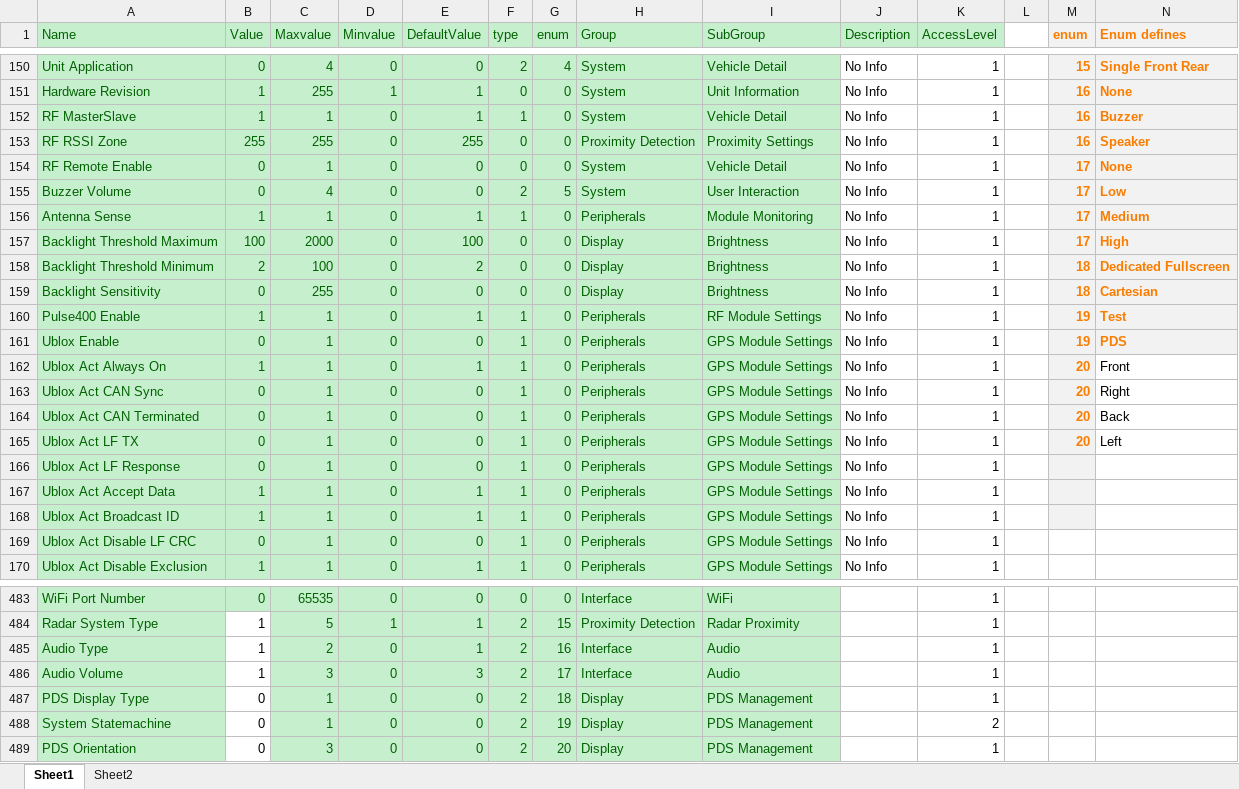
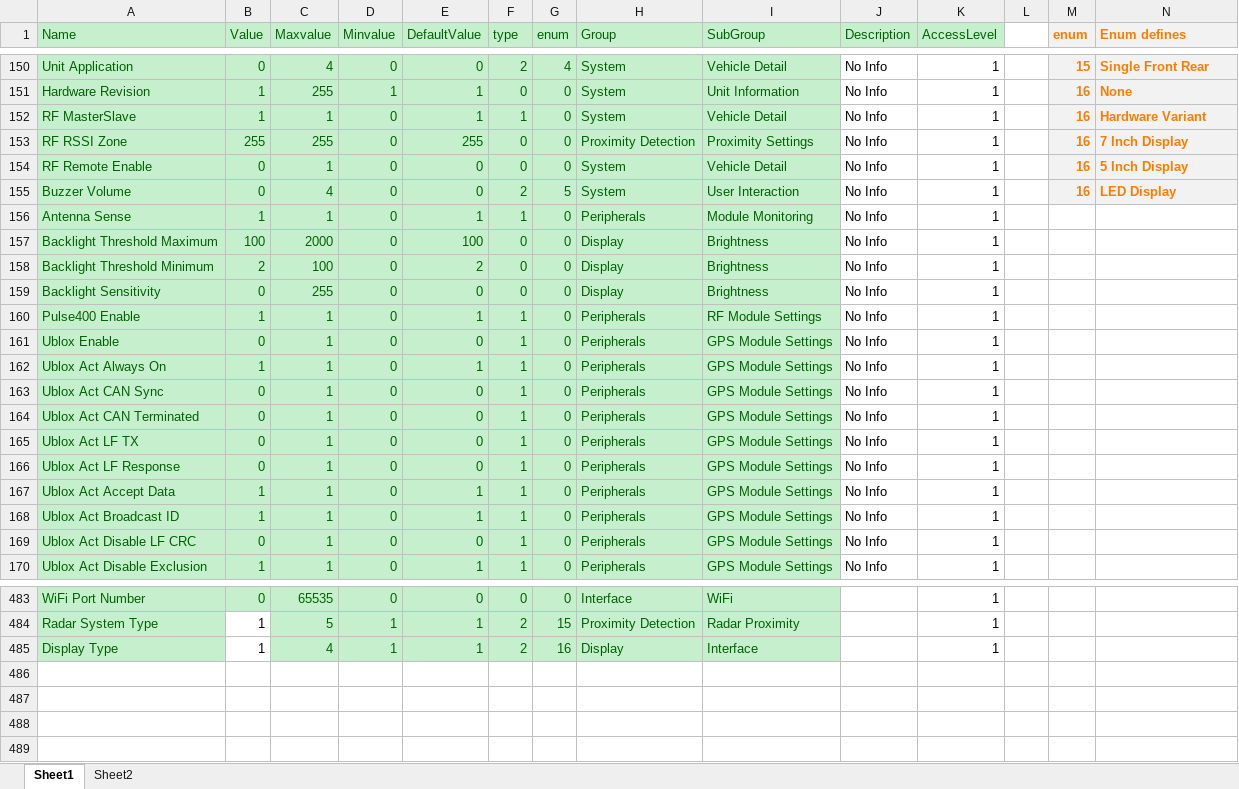
Before and after one commit to HermiMernok/Booyco-HMI-Utility, an Excel workbook: Booyco HMI Utility/Resources/Documents/CommanderParametersFile.xlsx, sheet Sheet1, drawn as a sheet; only a part is shown, gaps mark what is left out; values as stored, in another font and other column widths than the file's, no borders; rows hold the shown columns only; the diff names each change by its address in the sheet, - before the commit and + after, or states it on an @@ line.

Commit message:
Merge branch 'master' of https://github.com/Neil-Mernok/Booyco-HMI-Utility

```diff
--- a/Booyco HMI Utility/Resources/Documents/CommanderParametersFile.xlsx (sheet Sheet1)
+++ b/Booyco HMI Utility/Resources/Documents/CommanderParametersFile.xlsx (sheet Sheet1)
-N152 (Enum defines): Buzzer
+N152 (Enum defines): Hardware Variant
-N153 (Enum defines): Speaker
+N153 (Enum defines): 7 Inch Display
-M154:M155 (enum): 17
+M154:M155 (enum): 16
-N154 (Enum defines): None
+N154 (Enum defines): 5 Inch Display
-N155 (Enum defines): Low
+N155 (Enum defines): LED Display
-M156:M157 (enum): 17
+M156:M157 (enum): (empty)
-M156:N161 fill: #F2F2F2
+M156:N161 fill: none
-N156 (Enum defines): Medium
+N156 (Enum defines): (empty)
-N157 (Enum defines): High
+N157 (Enum defines): (empty)
-M158:M159 (enum): 18
+M158:M159 (enum): (empty)
-N158 (Enum defines): Dedicated Fullscreen
+N158 (Enum defines): (empty)
-N159 (Enum defines): Cartesian
+N159 (Enum defines): (empty)
-M160:M161 (enum): 19
+M160:M161 (enum): (empty)
-N160 (Enum defines): Test
+N160 (Enum defines): (empty)
-N161 (Enum defines): PDS
+N161 (Enum defines): (empty)
-M162:M165 (enum): 20
+M162:M165 (enum): (empty)
-M162:M168 fill: #F2F2F2
+M162:M168 fill: none
-N162 (Enum defines): Front
+N162 (Enum defines): (empty)
-N163 (Enum defines): Right
+N163 (Enum defines): (empty)
-N164 (Enum defines): Back
+N164 (Enum defines): (empty)
-N165 (Enum defines): Left
+N165 (Enum defines): (empty)
-A485 (Name): Audio Type
+A485 (Name): Display Type
-C485 (Maxvalue): 2
+C485 (Maxvalue): 4
-D485 (Minvalue): 0
+D485 (Minvalue): 1
-H485 (Group): Interface
+H485 (Group): Display
-I485 (SubGroup): Audio
+I485 (SubGroup): Interface
-row 486: Audio Volume | 1 | 3 | 0 | 3 | 2 | 17 | Interface | Audio |  | 1
-row 487: PDS Display Type | 0 | 1 | 0 | 0 | 2 | 18 | Display | PDS Management |  | 1
-row 488: System Statemachine | 0 | 1 | 0 | 0 | 2 | 19 | Display | PDS Management |  | 2
-row 489: PDS Orientation | 0 | 3 | 0 | 0 | 2 | 20 | Display | PDS Management |  | 1
```
Also changed, not shown: Booyco HMI Utility/Resources/Documents/LPD.xlsx, 25 other files.
